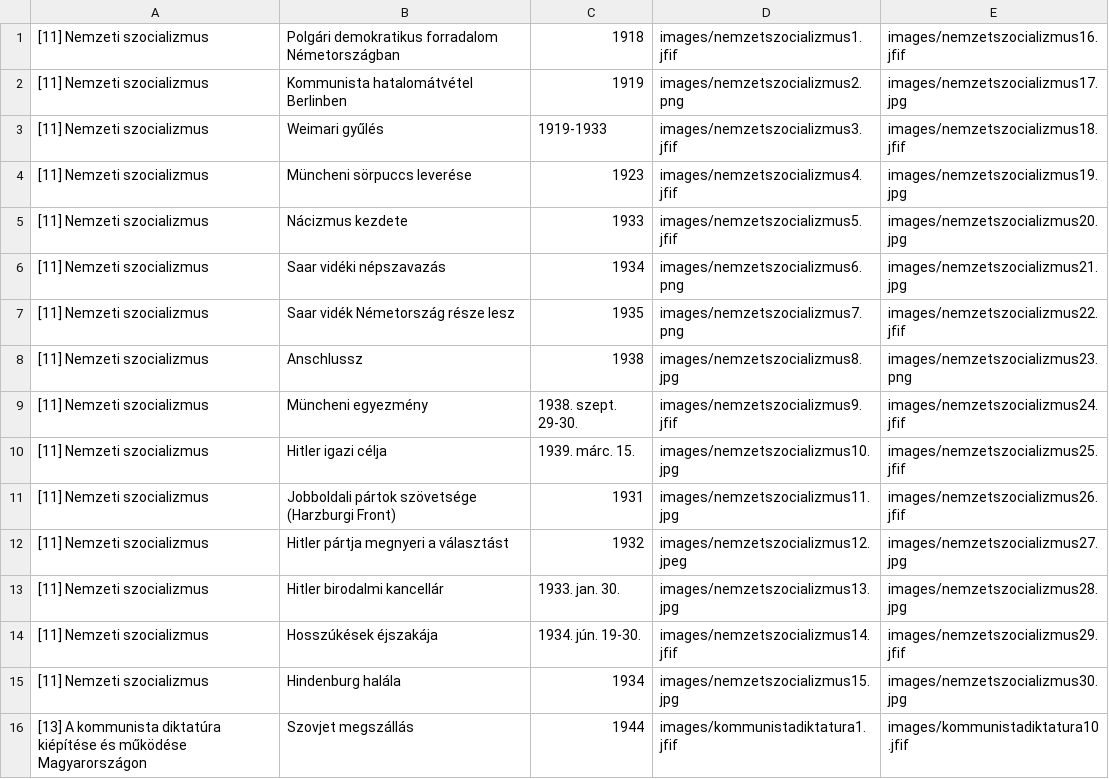
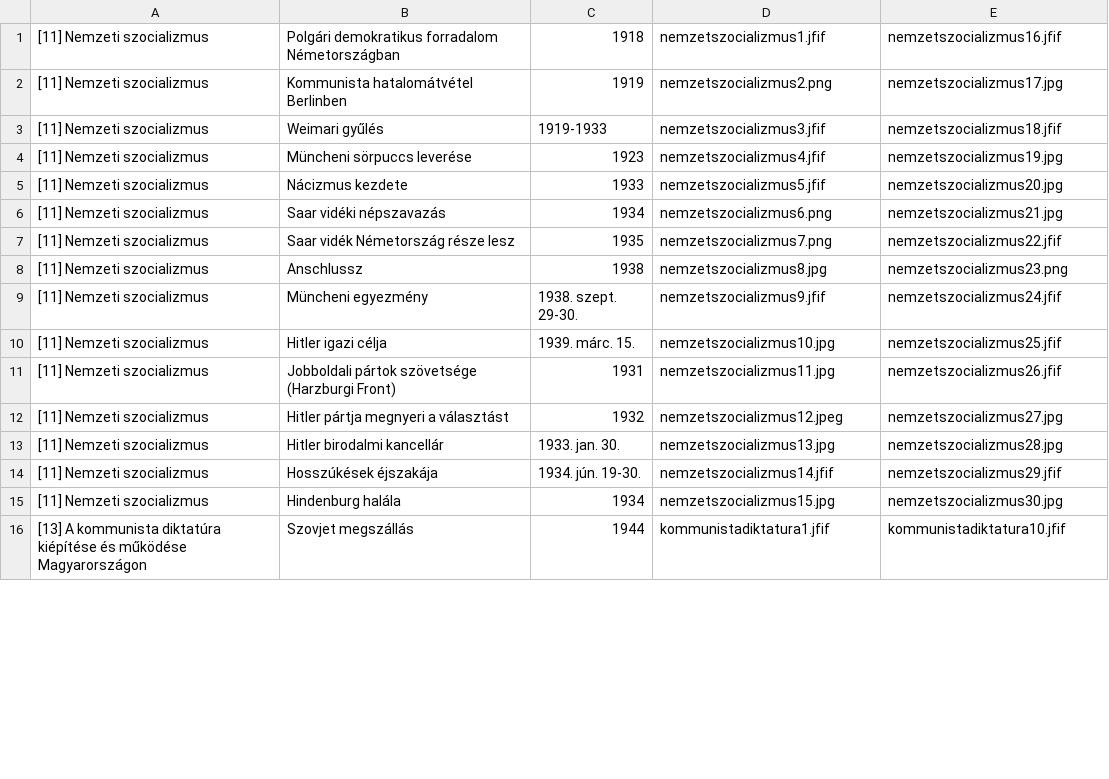
Before and after one commit to KunAttila69/ToriEr, a CSV file: Data.csv, drawn as a sheet; only a part is shown; the diff covers the shown part only.

Commit message:
fix again

```diff
--- a/Data.csv
+++ b/Data.csv
@@ -1,16 +1,16 @@
-[11] Nemzeti szocializmus;Polgári demokratikus forradalom Németországban;1918;images/nemzetszocializmus1.jfif;images/nemzetszocializmus16.jfif
-[11] Nemzeti szocializmus;Kommunista hatalomátvétel Berlinben;1919;images/nemzetszocializmus2.png;images/nemzetszocializmus17.jpg
-[11] Nemzeti szocializmus;Weimari gyűlés;1919-1933;images/nemzetszocializmus3.jfif;images/nemzetszocializmus18.jfif
-[11] Nemzeti szocializmus;Müncheni sörpuccs leverése;1923;images/nemzetszocializmus4.jfif;images/nemzetszocializmus19.jpg
-[11] Nemzeti szocializmus;Nácizmus kezdete;1933;images/nemzetszocializmus5.jfif;images/nemzetszocializmus20.jpg
-[11] Nemzeti szocializmus;Saar vidéki népszavazás;1934;images/nemzetszocializmus6.png;images/nemzetszocializmus21.jpg
-[11] Nemzeti szocializmus;Saar vidék Németország része lesz;1935;images/nemzetszocializmus7.png;images/nemzetszocializmus22.jfif
-[11] Nemzeti szocializmus;Anschlussz;1938;images/nemzetszocializmus8.jpg;images/nemzetszocializmus23.png
-[11] Nemzeti szocializmus;Müncheni egyezmény;1938. szept. 29-30.;images/nemzetszocializmus9.jfif;images/nemzetszocializmus24.jfif
-[11] Nemzeti szocializmus;Hitler igazi célja;1939. márc. 15.;images/nemzetszocializmus10.jpg;images/nemzetszocializmus25.jfif
-[11] Nemzeti szocializmus;Jobboldali pártok szövetsége (Harzburgi Front);1931;images/nemzetszocializmus11.jpg;images/nemzetszocializmus26.jfif
-[11] Nemzeti szocializmus;Hitler pártja megnyeri a választást;1932;images/nemzetszocializmus12.jpeg;images/nemzetszocializmus27.jpg
-[11] Nemzeti szocializmus;Hitler birodalmi kancellár;1933. jan. 30.;images/nemzetszocializmus13.jpg;images/nemzetszocializmus28.jpg
-[11] Nemzeti szocializmus;Hosszúkések éjszakája;1934. jún. 19-30.;images/nemzetszocializmus14.jfif;images/nemzetszocializmus29.jfif
-[11] Nemzeti szocializmus;Hindenburg halála;1934;images/nemzetszocializmus15.jpg;images/nemzetszocializmus30.jpg
-[13] A kommunista diktatúra kiépítése és működése Magyarországon;Szovjet megszállás;1944;images/kommunistadiktatura1.jfif;images/kommunistadiktatura10.jfif
+[11] Nemzeti szocializmus;Polgári demokratikus forradalom Németországban;1918;nemzetszocializmus1.jfif;nemzetszocializmus16.jfif
+[11] Nemzeti szocializmus;Kommunista hatalomátvétel Berlinben;1919;nemzetszocializmus2.png;nemzetszocializmus17.jpg
+[11] Nemzeti szocializmus;Weimari gyűlés;1919-1933;nemzetszocializmus3.jfif;nemzetszocializmus18.jfif
+[11] Nemzeti szocializmus;Müncheni sörpuccs leverése;1923;nemzetszocializmus4.jfif;nemzetszocializmus19.jpg
+[11] Nemzeti szocializmus;Nácizmus kezdete;1933;nemzetszocializmus5.jfif;nemzetszocializmus20.jpg
+[11] Nemzeti szocializmus;Saar vidéki népszavazás;1934;nemzetszocializmus6.png;nemzetszocializmus21.jpg
+[11] Nemzeti szocializmus;Saar vidék Németország része lesz;1935;nemzetszocializmus7.png;nemzetszocializmus22.jfif
+[11] Nemzeti szocializmus;Anschlussz;1938;nemzetszocializmus8.jpg;nemzetszocializmus23.png
+[11] Nemzeti szocializmus;Müncheni egyezmény;1938. szept. 29-30.;nemzetszocializmus9.jfif;nemzetszocializmus24.jfif
+[11] Nemzeti szocializmus;Hitler igazi célja;1939. márc. 15.;nemzetszocializmus10.jpg;nemzetszocializmus25.jfif
+[11] Nemzeti szocializmus;Jobboldali pártok szövetsége (Harzburgi Front);1931;nemzetszocializmus11.jpg;nemzetszocializmus26.jfif
+[11] Nemzeti szocializmus;Hitler pártja megnyeri a választást;1932;nemzetszocializmus12.jpeg;nemzetszocializmus27.jpg
+[11] Nemzeti szocializmus;Hitler birodalmi kancellár;1933. jan. 30.;nemzetszocializmus13.jpg;nemzetszocializmus28.jpg
+[11] Nemzeti szocializmus;Hosszúkések éjszakája;1934. jún. 19-30.;nemzetszocializmus14.jfif;nemzetszocializmus29.jfif
+[11] Nemzeti szocializmus;Hindenburg halála;1934;nemzetszocializmus15.jpg;nemzetszocializmus30.jpg
+[13] A kommunista diktatúra kiépítése és működése Magyarországon;Szovjet megszállás;1944;kommunistadiktatura1.jfif;kommunistadiktatura10.jfif
```
Also changed, not shown: 44 edited cells elsewhere in this file.
